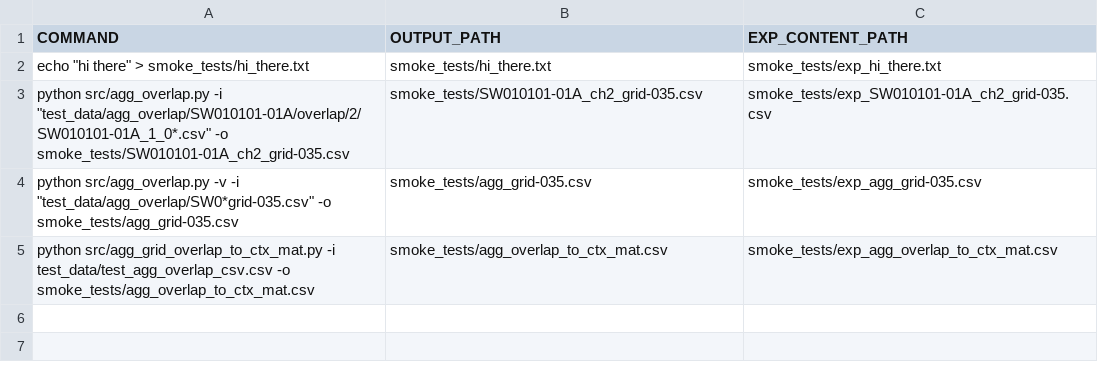
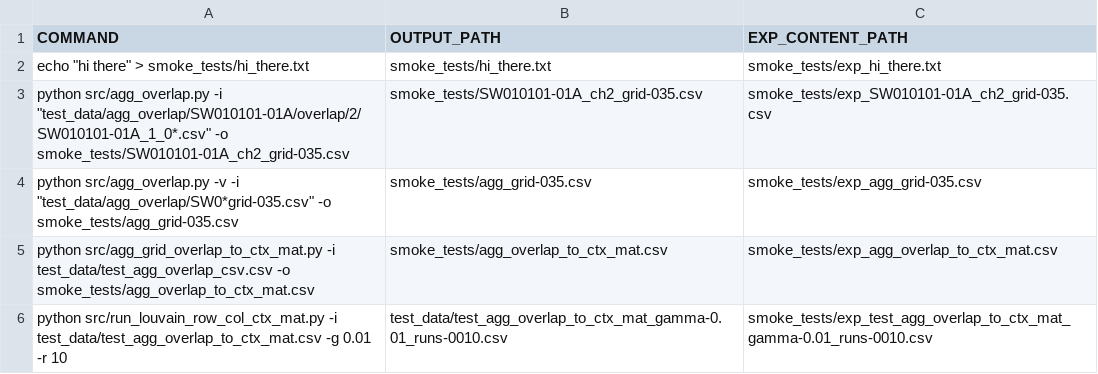
Before and after one commit to lhgarciaa/sc_project, a CSV file: smoke_tests/smoke_tests.csv, drawn as a sheet.

Commit message:
New Louvain script, new smoke and unit tests.

```diff
--- a/smoke_tests/smoke_tests.csv
+++ b/smoke_tests/smoke_tests.csv
@@ -5 +5,2 @@ python src/agg_overlap.py -v -i "test_data/agg_overlap/SW0*grid-035.csv" -o smok
 python src/agg_grid_overlap_to_ctx_mat.py -i test_data/test_agg_overlap_csv.csv -o smoke_tests/agg_overlap_to_ctx_mat.csv, smoke_tests/agg_overlap_to_ctx_mat.csv, smoke_tests/exp_agg_overlap_to_ctx_mat.csv
+python src/run_louvain_row_col_ctx_mat.py -i test_data/test_agg_overlap_to_ctx_mat.csv -g 0.01 -r 10, test_data/test_agg_overlap_to_ctx_mat_gamma-0.01_runs-0010.csv, smoke_tests/exp_test_agg_overlap_to_ctx_mat_gamma-0.01_runs-0010.csv
```
Also changed, not shown: 9 other files.
